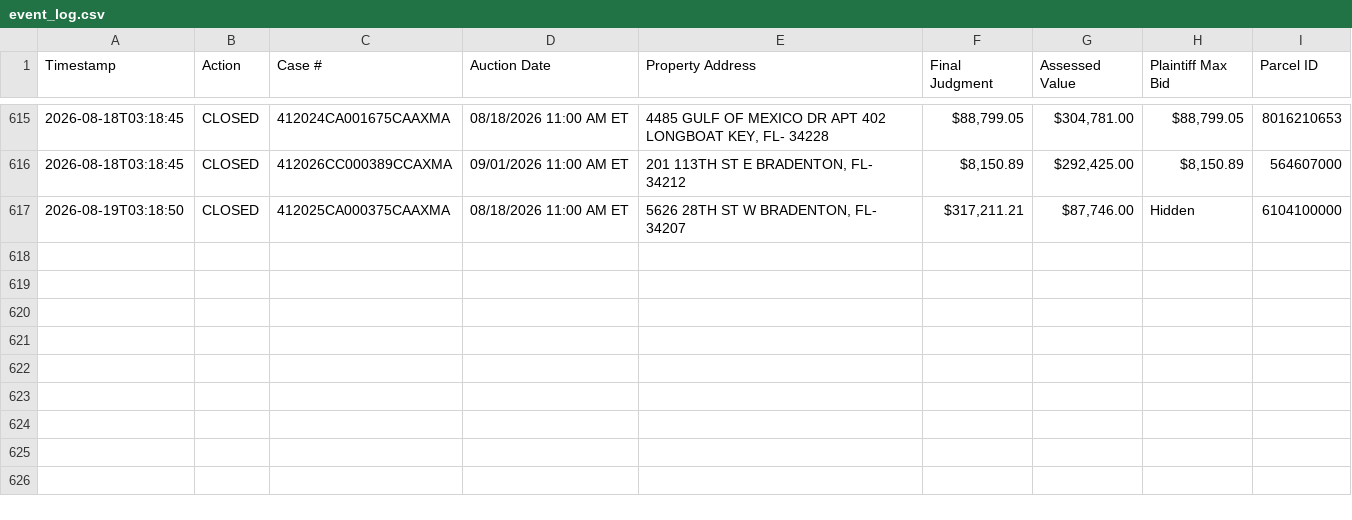
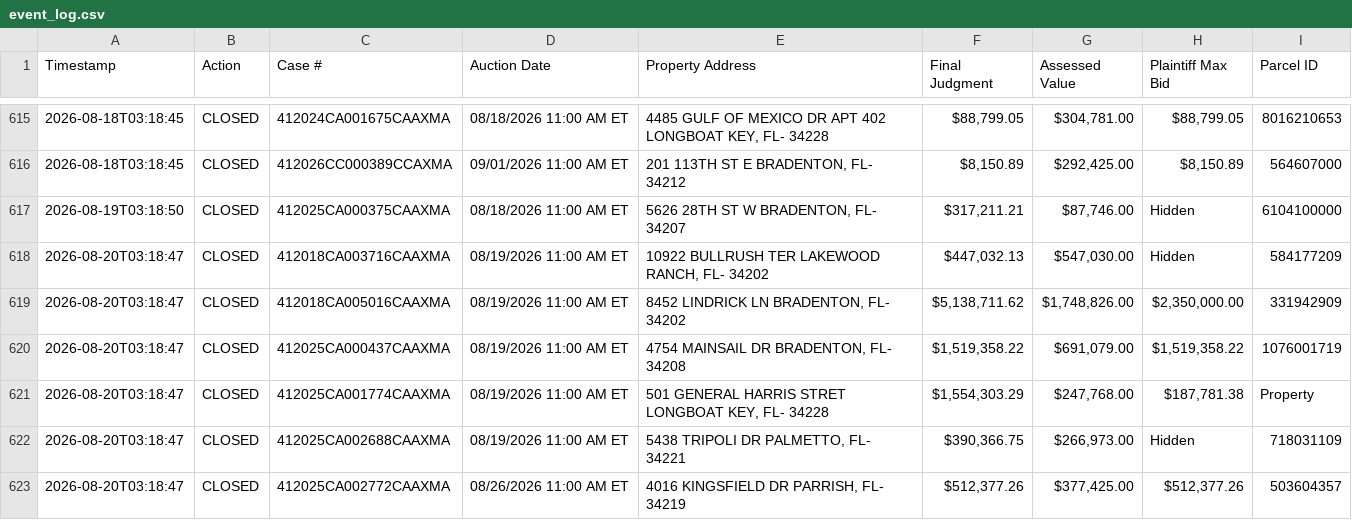
Before and after one commit to figlesias7/realforeclose-manatee, a CSV file: data/event_log.csv, drawn as a sheet; only a part is shown, gaps mark what is left out.

```diff
--- a/data/event_log.csv
+++ b/data/event_log.csv
@@ -617 +617,7 @@ Timestamp,Action,Case #,Auction Date,Property Address,Final Judgment,Assessed Va
 2026-08-19T03:18:50,CLOSED,412025CA000375CAAXMA,08/18/2026 11:00 AM ET,"5626 28TH ST W BRADENTON, FL- 34207","$317,211.21","$87,746.00",Hidden,6104100000
+2026-08-20T03:18:47,CLOSED,412018CA003716CAAXMA,08/19/2026 11:00 AM ET,"10922 BULLRUSH TER LAKEWOOD RANCH, FL- 34202","$447,032.13","$547,030.00",Hidden,584177209
+2026-08-20T03:18:47,CLOSED,412018CA005016CAAXMA,08/19/2026 11:00 AM ET,"8452 LINDRICK LN BRADENTON, FL- 34202","$5,138,711.62","$1,748,826.00","$2,350,000.00",331942909
+2026-08-20T03:18:47,CLOSED,412025CA000437CAAXMA,08/19/2026 11:00 AM ET,"4754 MAINSAIL DR BRADENTON, FL- 34208","$1,519,358.22","$691,079.00","$1,519,358.22",1076001719
+2026-08-20T03:18:47,CLOSED,412025CA001774CAAXMA,08/19/2026 11:00 AM ET,"501 GENERAL HARRIS STRET LONGBOAT KEY, FL- 34228","$1,554,303.29","$247,768.00","$187,781.38",Property
+2026-08-20T03:18:47,CLOSED,412025CA002688CAAXMA,08/19/2026 11:00 AM ET,"5438 TRIPOLI DR PALMETTO, FL- 34221","$390,366.75","$266,973.00",Hidden,718031109
+2026-08-20T03:18:47,CLOSED,412025CA002772CAAXMA,08/26/2026 11:00 AM ET,"4016 KINGSFIELD DR PARRISH, FL- 34219","$512,377.26","$377,425.00","$512,377.26",503604357
```
Also changed, not shown: 3 other files.
